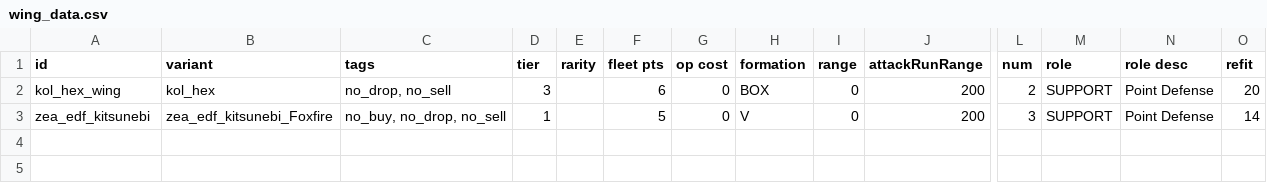
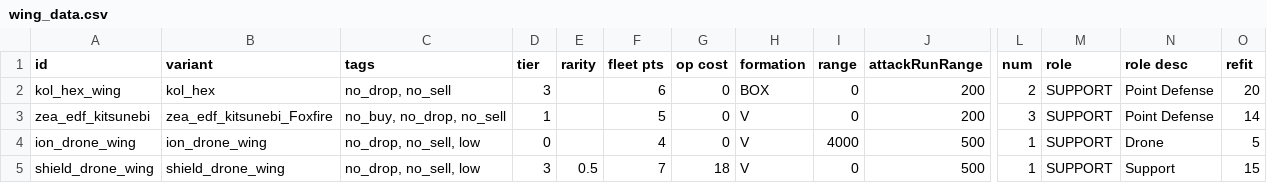
Before and after one commit to Dal-041/Knights_of_Ludd, a CSV file: data/hulls/wing_data.csv, drawn as a sheet; only a part is shown, gaps mark what is left out; rows hold the shown columns only; the diff names each change by its address in the sheet, - before the commit and + after, or states it on an @@ line.

```diff
--- a/data/hulls/wing_data.csv
+++ b/data/hulls/wing_data.csv
+row 4: ion_drone_wing | ion_drone_wing | no_drop, no_sell, low | 0 |  | 4 | 0 | V | 4000 | 500 | 1 | SUPPORT | Drone | 5
+row 5: shield_drone_wing | shield_drone_wing | no_drop, no_sell, low | 3 | 0.5 | 7 | 18 | V | 0 | 500 | 1 | SUPPORT | Support | 15
```
Also changed, not shown: data/hullmods/hull_mods.csv, data/hulls/ship_data.csv, 18 other files.
